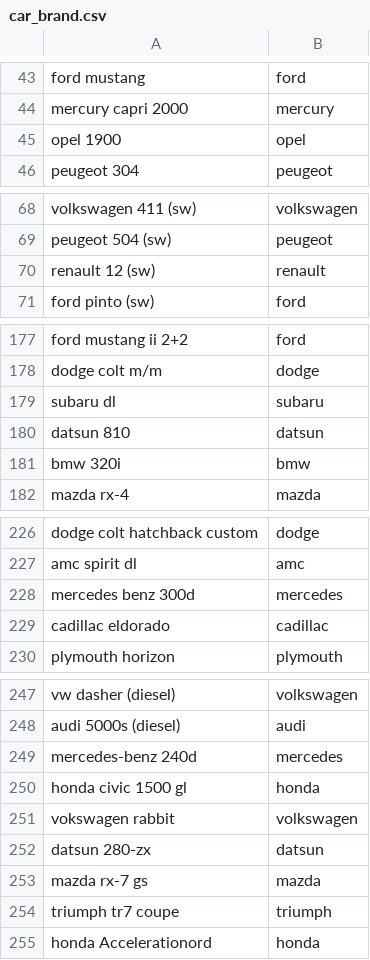
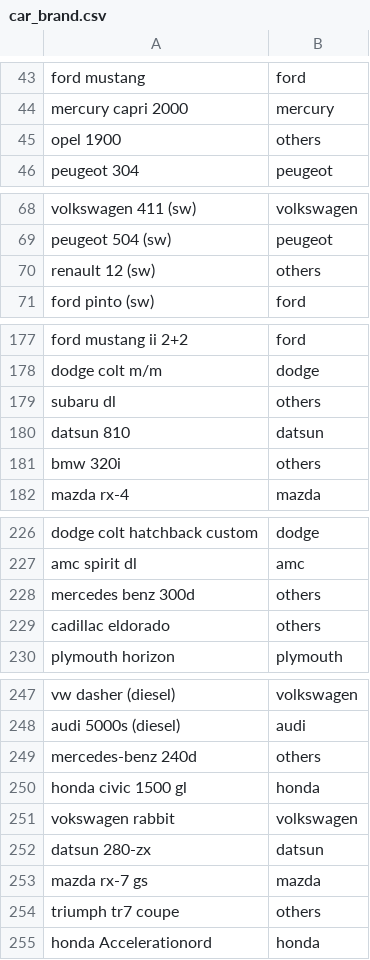
Before and after one commit to dorisjlee/datasci-api, a CSV file: lux/data/car_brand.csv, drawn as a sheet; only a part is shown, gaps mark what is left out; the diff covers the shown part only.

```diff
--- a/lux/data/car_brand.csv
+++ b/lux/data/car_brand.csv
@@ -44,3 +44,3 @@ ford mustang,ford
 mercury capri 2000,mercury
-opel 1900,opel
+opel 1900,others
 peugeot 304,peugeot
@@ -69,3 +69,3 @@ volkswagen 411 (sw),volkswagen
 peugeot 504 (sw),peugeot
-renault 12 (sw),renault
+renault 12 (sw),others
 ford pinto (sw),ford
@@ -178,5 +178,5 @@ ford mustang ii 2+2,ford
 dodge colt m/m,dodge
-subaru dl,subaru
+subaru dl,others
 datsun 810,datsun
-bmw 320i,bmw
+bmw 320i,others
 mazda rx-4,mazda
@@ -227,4 +227,4 @@ dodge colt hatchback custom,dodge
 amc spirit dl,amc
-mercedes benz 300d,mercedes
-cadillac eldorado,cadillac
+mercedes benz 300d,others
+cadillac eldorado,others
 plymouth horizon,plymouth
@@ -248,3 +248,3 @@ vw dasher (diesel),volkswagen
 audi 5000s (diesel),audi
-mercedes-benz 240d,mercedes
+mercedes-benz 240d,others
 honda civic 1500 gl,honda
@@ -253,3 +253,3 @@ datsun 280-zx,datsun
 mazda rx-7 gs,mazda
-triumph tr7 coupe,triumph
+triumph tr7 coupe,others
 honda Accelerationord,honda
```
Also changed, not shown: 13 edited cells elsewhere in this file, 6 other files.
